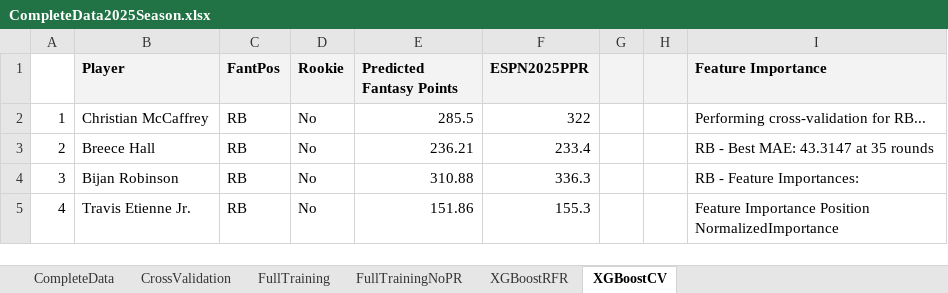
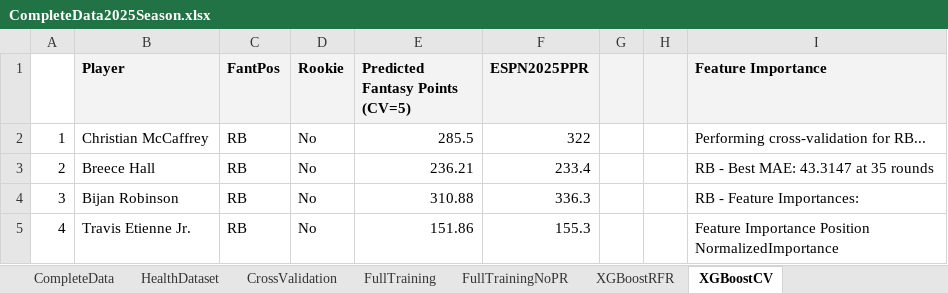
Before and after one commit to MoonData21/FantasyFootball2025Projections, an Excel workbook: CompleteData2025Season.xlsx, sheet XGBoostCV, drawn as a sheet; only a part is shown; values as stored, in another font and other column widths than the file's, no borders; charts and pictures not drawn; the diff names each change by its address in the sheet, - before the commit and + after, or states it on an @@ line.

```diff
--- a/CompleteData2025Season.xlsx (sheet XGBoostCV)
+++ b/CompleteData2025Season.xlsx (sheet XGBoostCV)
+sheet tab: HealthDataset
-E1: Predicted Fantasy Points
+E1: Predicted Fantasy Points (CV=5)
```
Also changed, not shown: sheet CompleteData, sheet FullTraining, charts or pictures.
